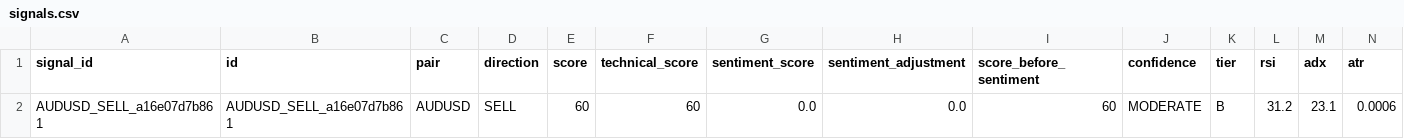
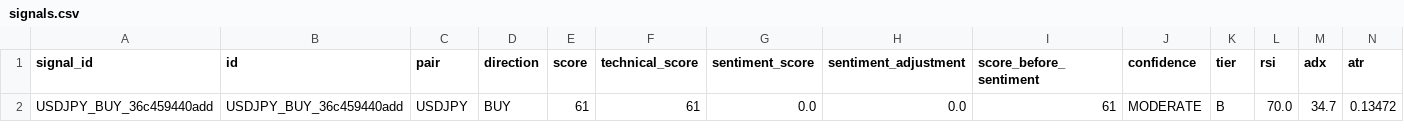
Before and after one commit to rahim-dotAI/forex-ai-models, a CSV file: signals.csv, drawn as a sheet; only a part is shown; removed rows and columns are numbered as before the commit, all else as after; rows hold the shown columns only; the diff names each change by its address in the sheet, - before the commit and + after, or states it on an @@ line.

```diff
--- a/signals.csv
+++ b/signals.csv
-row 2: AUDUSD_SELL_a16e07d7b861 | AUDUSD_SELL_a16e07d7b861 | AUDUSD | SELL | 60 | 60 | 0.0 | 0.0 | 60 | MODERATE | B | 31.2 | 23.1 | 0.0006
+row 2: USDJPY_BUY_36c459440add | USDJPY_BUY_36c459440add | USDJPY | BUY | 61 | 61 | 0.0 | 0.0 | 61 | MODERATE | B | 70.0 | 34.7 | 0.13472
```
Also changed, not shown: 2 other files.
